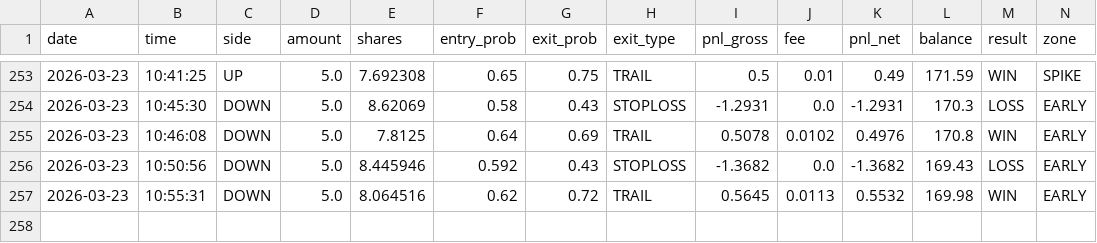
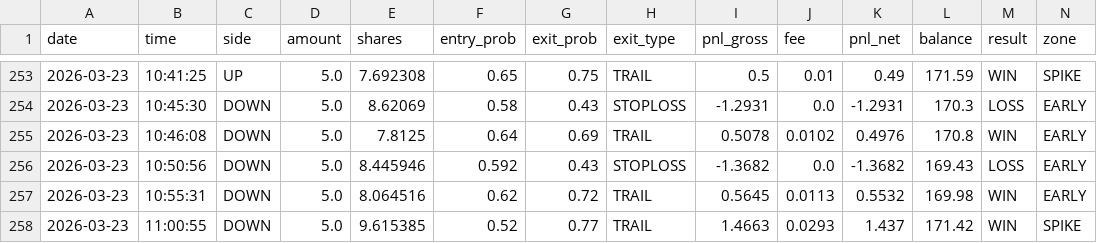
Before and after one commit to gutu99/bot-dashboard, a CSV file: Test.csv, drawn as a sheet; only a part is shown, gaps mark what is left out; rows hold the shown columns only; the diff names each change by its address in the sheet, - before the commit and + after, or states it on an @@ line.

```diff
--- a/Test.csv
+++ b/Test.csv
+row 258: 2026-03-23 | 11:00:55 | DOWN | 5.0 | 9.615385 | 0.52 | 0.77 | TRAIL | 1.4663 | 0.0293 | 1.437 | 171.42 | WIN | SPIKE
```
Also changed, not shown: Test1.csv.
